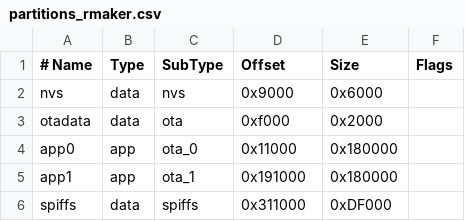
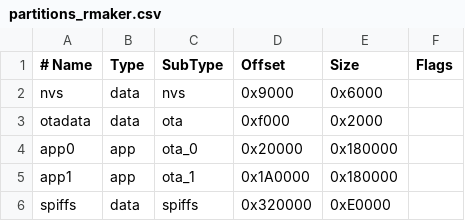
Before and after one commit to minhngo98/IOT_mydoor, a CSV file: partitions_rmaker.csv, drawn as a sheet.

```diff
--- a/partitions_rmaker.csv
+++ b/partitions_rmaker.csv
@@ -3,4 +3,4 @@ nvs,      data, nvs,     0x9000,  0x6000,
 otadata,  data, ota,     0xf000,  0x2000,
-app0,     app,  ota_0,   0x11000, 0x180000,
-app1,     app,  ota_1,   0x191000,0x180000,
-spiffs,   data, spiffs,  0x311000,0xDF000,
+app0,     app,  ota_0,   0x20000, 0x180000,
+app1,     app,  ota_1,   0x1A0000,0x180000,
+spiffs,   data, spiffs,  0x320000,0xE0000,
```
Also changed, not shown: 12 other files.
